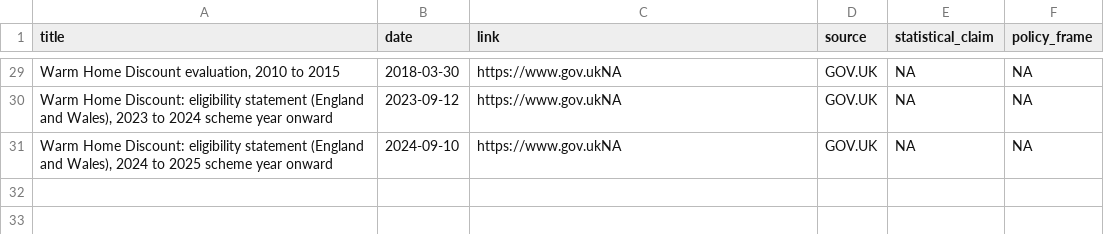
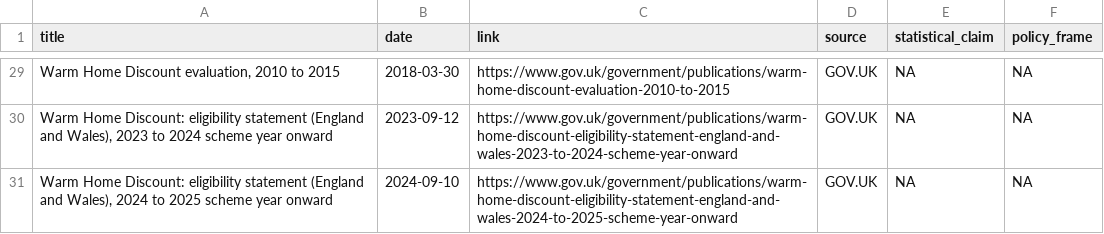
Before and after one commit to EmmetAziz/MA-WHD, a CSV file: data/raw/policy_timeline_govuk.csv, drawn as a sheet; only a part is shown, gaps mark what is left out; the diff covers the shown part only; the diff names each change by its address in the sheet, - before the commit and + after, or states it on an @@ line.

Commit message:
Fix link selector: anchor tag; remove NA bug

```diff
--- a/data/raw/policy_timeline_govuk.csv
+++ b/data/raw/policy_timeline_govuk.csv
-C29 (link): https://www.gov.ukNA
+C29 (link): https://www.gov.uk/government/publications/warm-home-discount-evaluation-2010-to-2015
-C30 (link): https://www.gov.ukNA
+C30 (link): https://www.gov.uk/government/publications/warm-home-discount-eligibility-statement-england-and-wales-2023-to-2024-scheme-year-onward
-C31 (link): https://www.gov.ukNA
+C31 (link): https://www.gov.uk/government/publications/warm-home-discount-eligibility-statement-england-and-wales-2024-to-2025-scheme-year-onward
```
Also changed, not shown: 27 edited cells elsewhere in this file.
